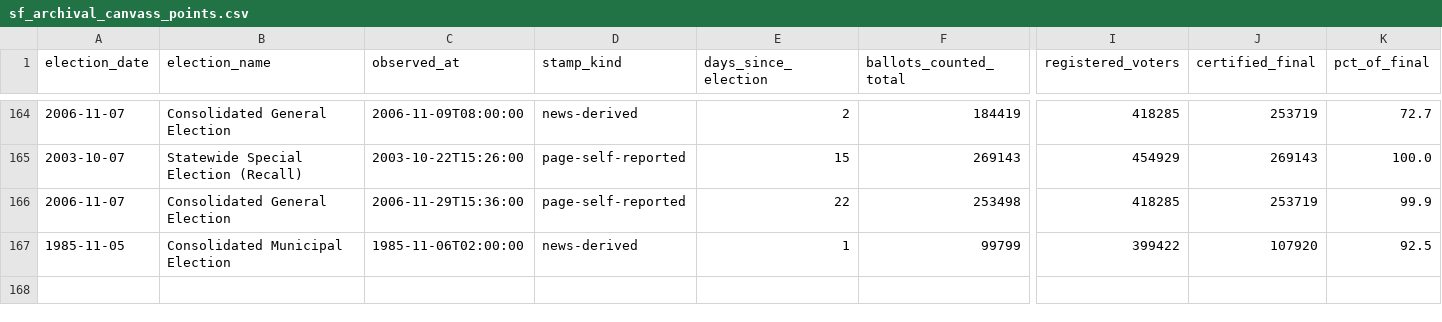
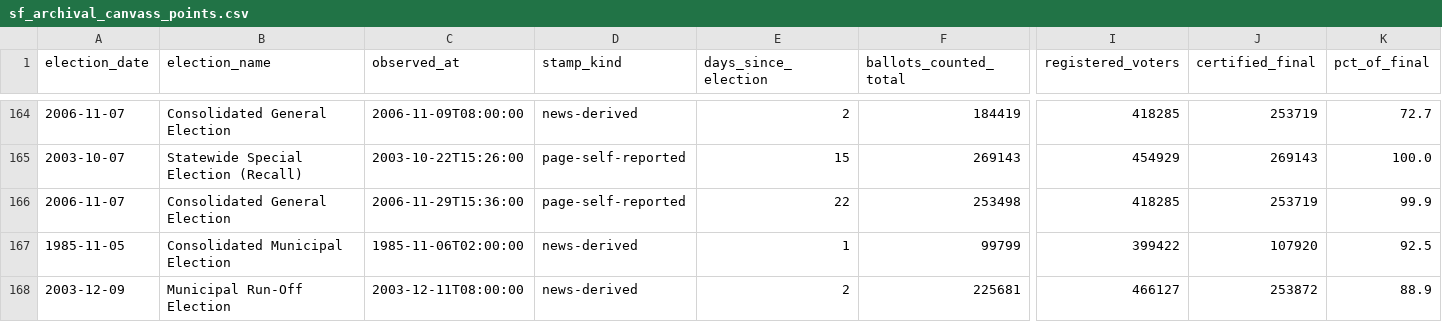
Before and after one commit to Grow-SF/sf-election-historical-counts, a CSV file: data/sf_archival_canvass_points.csv, drawn as a sheet; only a part is shown, gaps mark what is left out; rows hold the shown columns only; the diff names each change by its address in the sheet, - before the commit and + after, or states it on an @@ line.

```diff
--- a/data/sf_archival_canvass_points.csv
+++ b/data/sf_archival_canvass_points.csv
+row 168: 2003-12-09 | Municipal Run-Off Election | 2003-12-11T08:00:00 | news-derived | 2 | 225681 | 466127 | 253872 | 88.9
```
Also changed, not shown: 2 other files.
